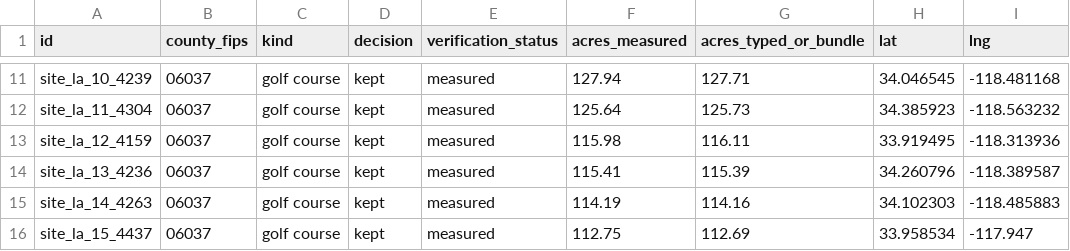
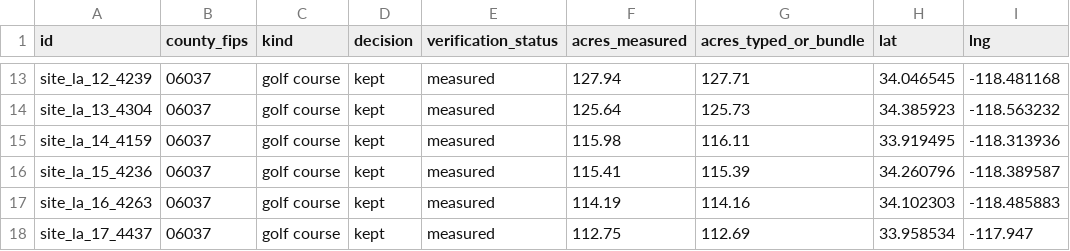
Before and after one commit to milessilverman/city-pretty, a CSV file: research/sites_verification.csv, drawn as a sheet; only a part is shown, gaps mark what is left out; addresses are those after the commit; the diff covers the shown part only; the diff names each change by its address in the sheet, - before the commit and + after, or states it on an @@ line.

```diff
--- a/research/sites_verification.csv
+++ b/research/sites_verification.csv
-A13 (id): site_la_10_4239
+A13 (id): site_la_12_4239
-A14 (id): site_la_11_4304
+A14 (id): site_la_13_4304
-A15 (id): site_la_12_4159
+A15 (id): site_la_14_4159
-A16 (id): site_la_13_4236
+A16 (id): site_la_15_4236
-A17 (id): site_la_14_4263
+A17 (id): site_la_16_4263
-A18 (id): site_la_15_4437
+A18 (id): site_la_17_4437
```
Also changed, not shown: 3 added rows, 6 removed rows and 47 edited cells elsewhere in this file, 12 other files.
